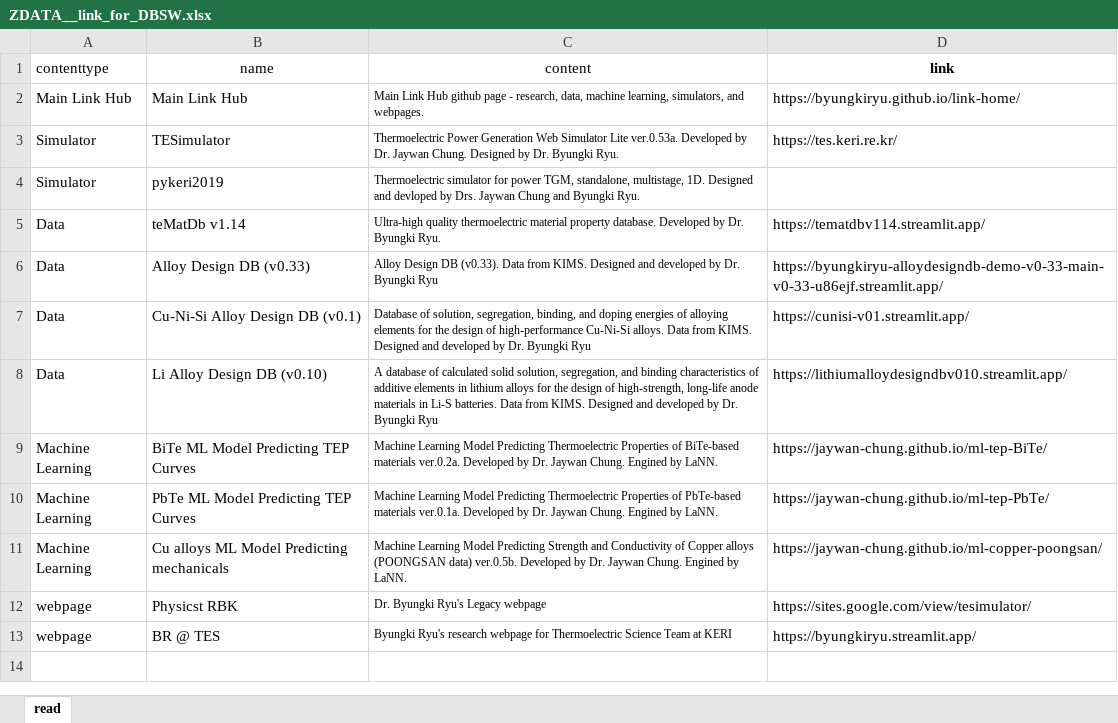
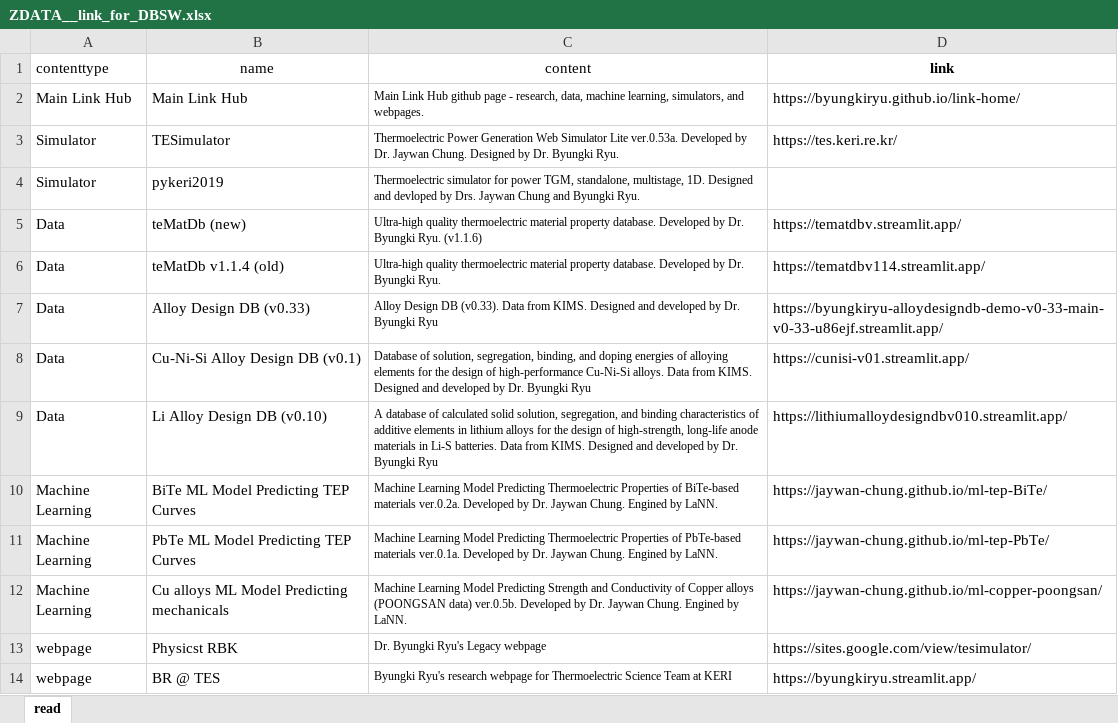
Before and after one commit to byungkiryu/byungkiryu, an Excel workbook: tabs/ZDATA__link_for_DBSW.xlsx, sheet read, drawn as a sheet; values as stored, in another font and other column widths than the file's, no borders; table styles not drawn; addresses are those after the commit; the diff names each change by its address in the sheet, - before the commit and + after, or states it on an @@ line.

Commit message:
Add files via upload

```diff
--- a/tabs/ZDATA__link_for_DBSW.xlsx (sheet read)
+++ b/tabs/ZDATA__link_for_DBSW.xlsx (sheet read)
+row 5: Data | teMatDb (new) | Ultra-high quality thermoelectric material property database. Developed by Dr. Byungki Ryu. (v1.1.6) | https://tematdbv.streamlit.app/
-B6 (name): teMatDb v1.14
+B6 (name): teMatDb v1.1.4 (old)
```
